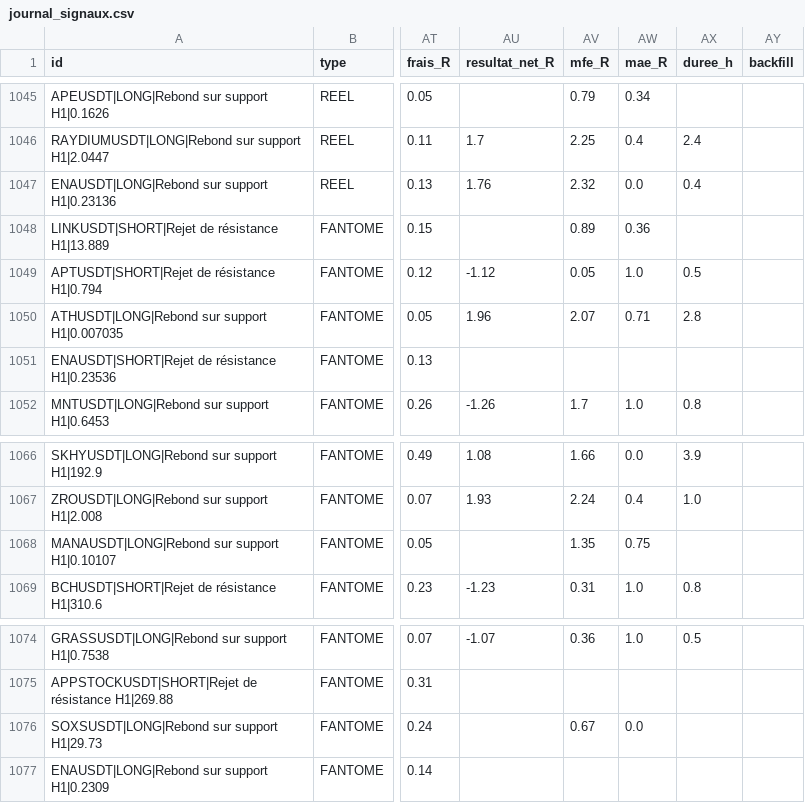
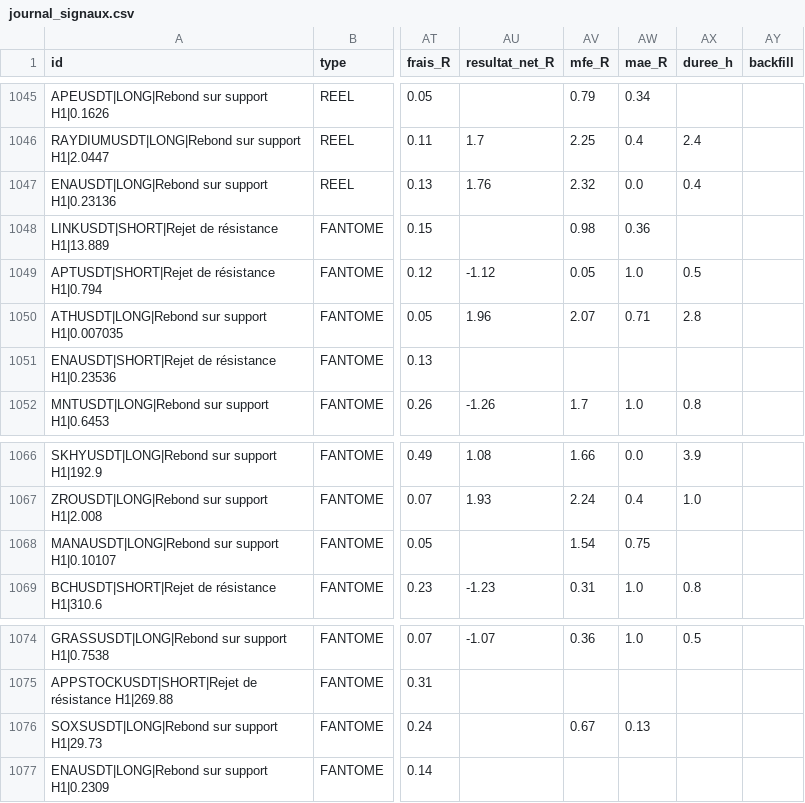
Before and after one commit to fraispropr-ship-it/crypto-pepite, a CSV file: journal_signaux.csv, drawn as a sheet; only a part is shown, gaps mark what is left out; the diff covers the shown part only; the diff names each change by its address in the sheet, - before the commit and + after, or states it on an @@ line.

```diff
--- a/journal_signaux.csv
+++ b/journal_signaux.csv
-AV1048 (mfe_R): 0.89
+AV1048 (mfe_R): 0.98
-AV1068 (mfe_R): 1.35
+AV1068 (mfe_R): 1.54
-AW1076 (mae_R): 0.0
+AW1076 (mae_R): 0.13
```
Also changed, not shown: 2 added rows and 5 edited cells elsewhere in this file, 1 other file.
